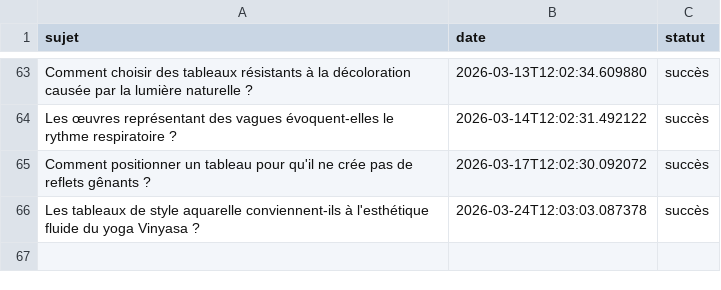
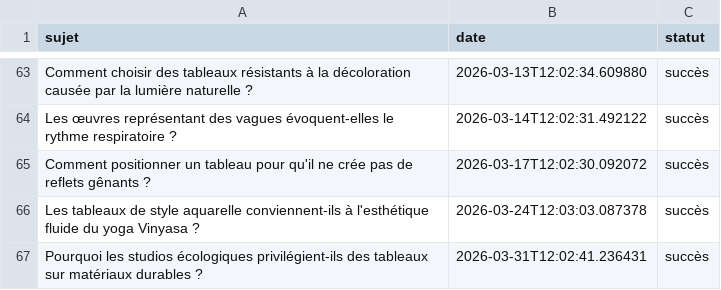
Before and after one commit to Metalosmose21/Yoga-1, a CSV file: sujets_traites.csv, drawn as a sheet; only a part is shown, gaps mark what is left out.

```diff
--- a/sujets_traites.csv
+++ b/sujets_traites.csv
@@ -66 +66,2 @@ Comment positionner un tableau pour qu'il ne crée pas de reflets gênants ?,202
 Les tableaux de style aquarelle conviennent-ils à l'esthétique fluide du yoga Vinyasa ?,2026-03-24T12:03:03.087378,succès
+Pourquoi les studios écologiques privilégient-ils des tableaux sur matériaux durables ?,2026-03-31T12:02:41.236431,succès
```
Also changed, not shown: sujets.csv.
